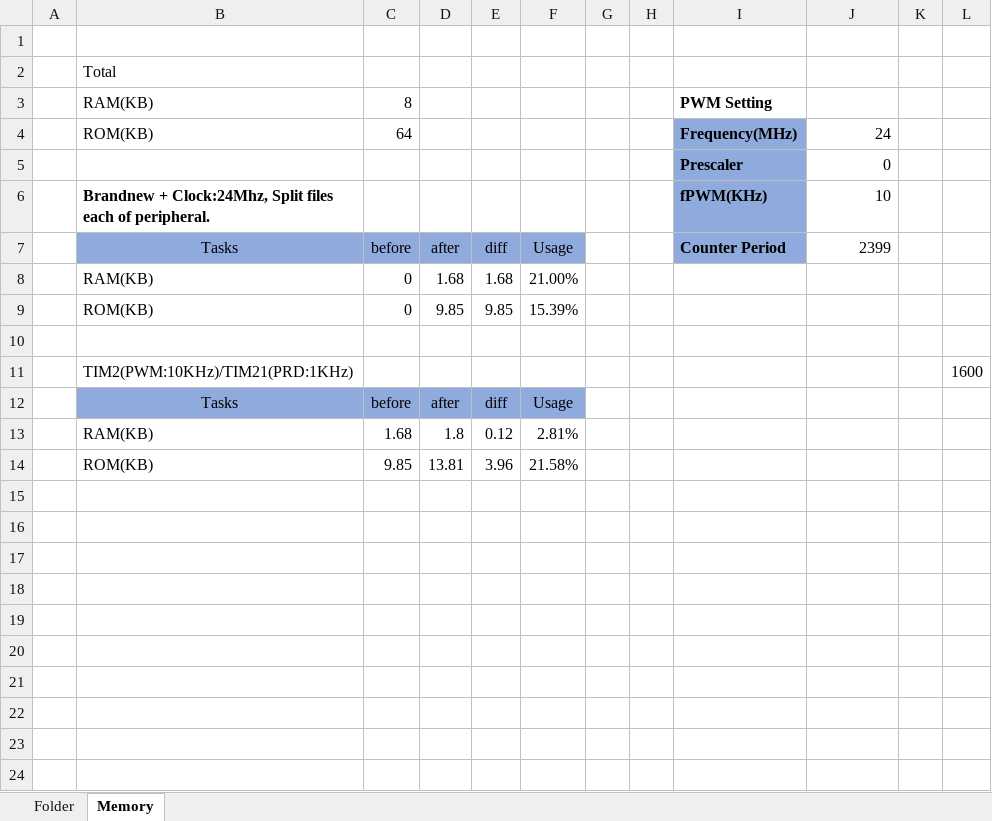
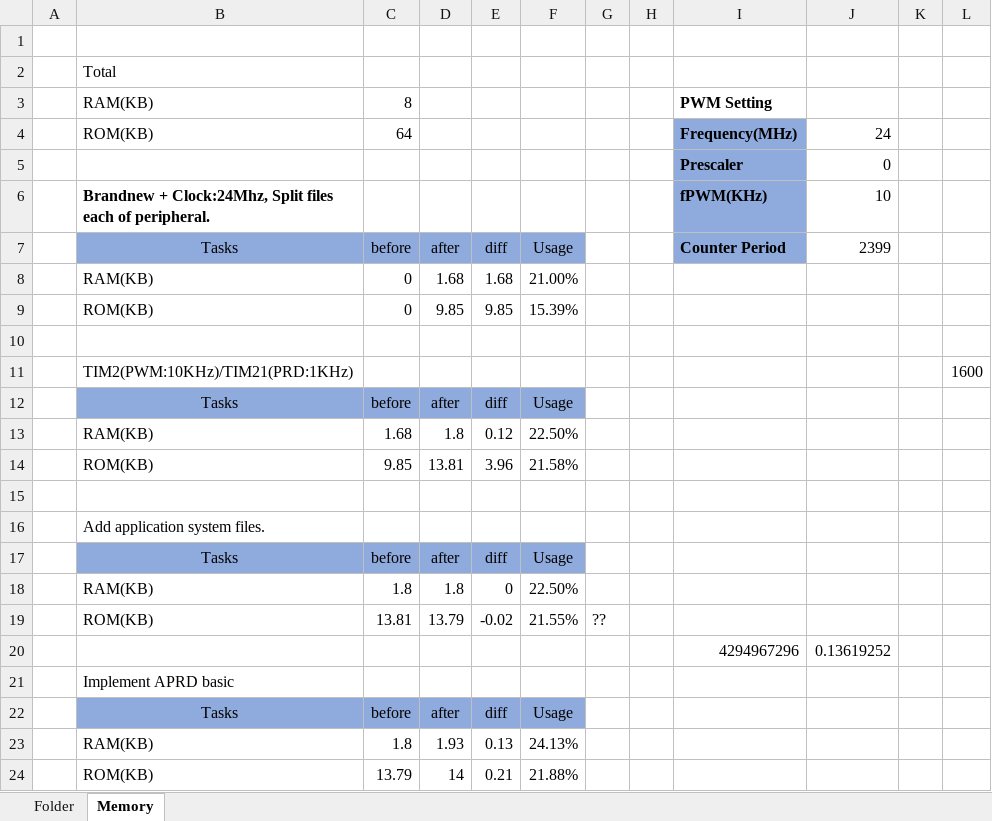
Before and after one commit to gtuja/Nucleo, an Excel workbook: doc/Resources/STM32L053R8_Playground.xlsx, sheet Memory, drawn as a sheet; values as stored, in another font and other column widths than the file's, no borders; the diff names each change by its address in the sheet, - before the commit and + after, or states it on an @@ line.

Commit message:
[L053R8_NOOS_SYSTEM] Update Resources/STM32L053R8_Playground.xlsx

```diff
--- a/doc/Resources/STM32L053R8_Playground.xlsx (sheet Memory)
+++ b/doc/Resources/STM32L053R8_Playground.xlsx (sheet Memory)
-F13: 2.81%
+F13: 22.50%
+row 15: (empty)
+row 16:  | Add application system files.
+row 17:  | Tasks | before | after | diff | Usage
+row 18:  | RAM(KB) | 1.8 | 1.8 | 0 | 22.50%
+row 19:  | ROM(KB) | 13.81 | 13.79 | -0.02 | 21.55% | ??
+row 20:  |  |  |  |  |  |  |  | 4294967296 | 0.13619252
+row 21:  | Implement APRD basic
+row 22:  | Tasks | before | after | diff | Usage
+row 23:  | RAM(KB) | 1.8 | 1.93 | 0.13 | 24.13%
+row 24:  | ROM(KB) | 13.79 | 14 | 0.21 | 21.88%
```
Also changed, not shown: sheet Folder.
